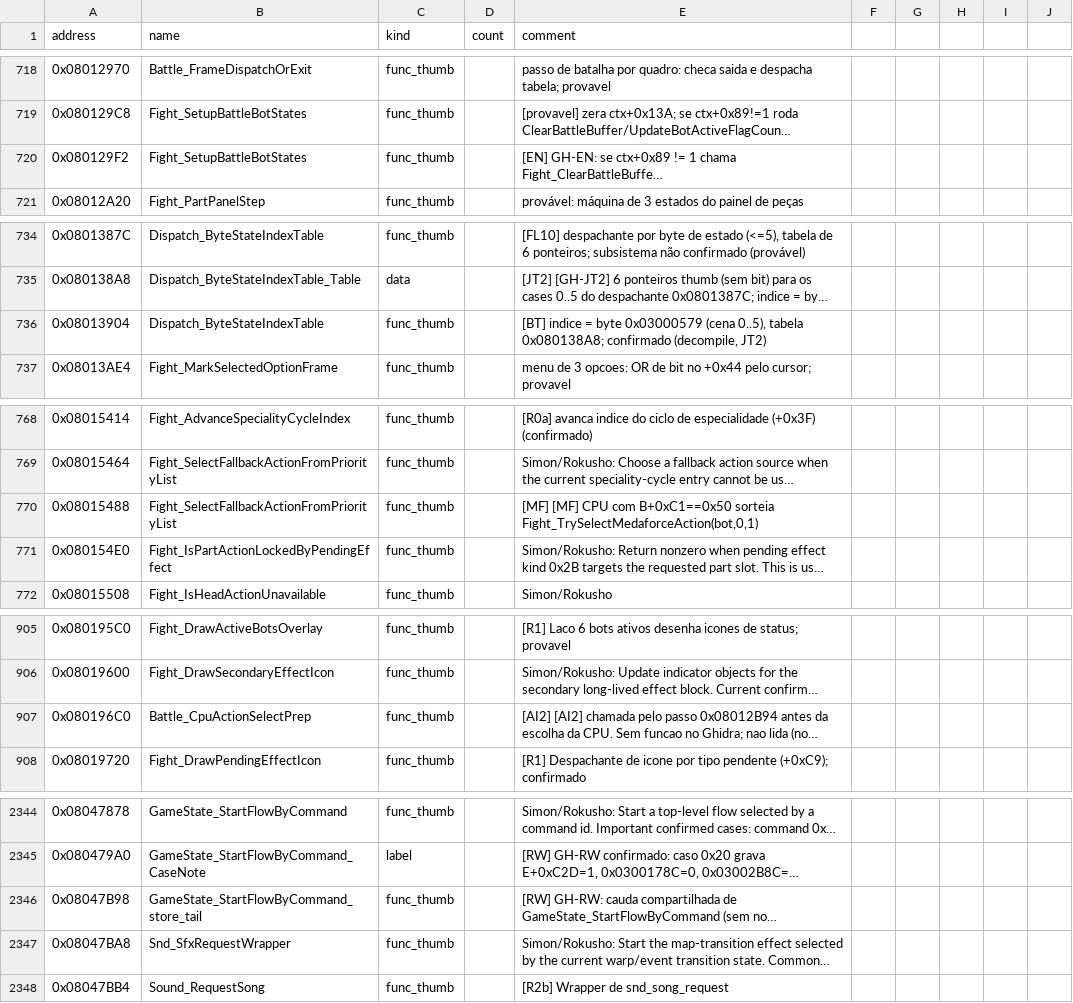
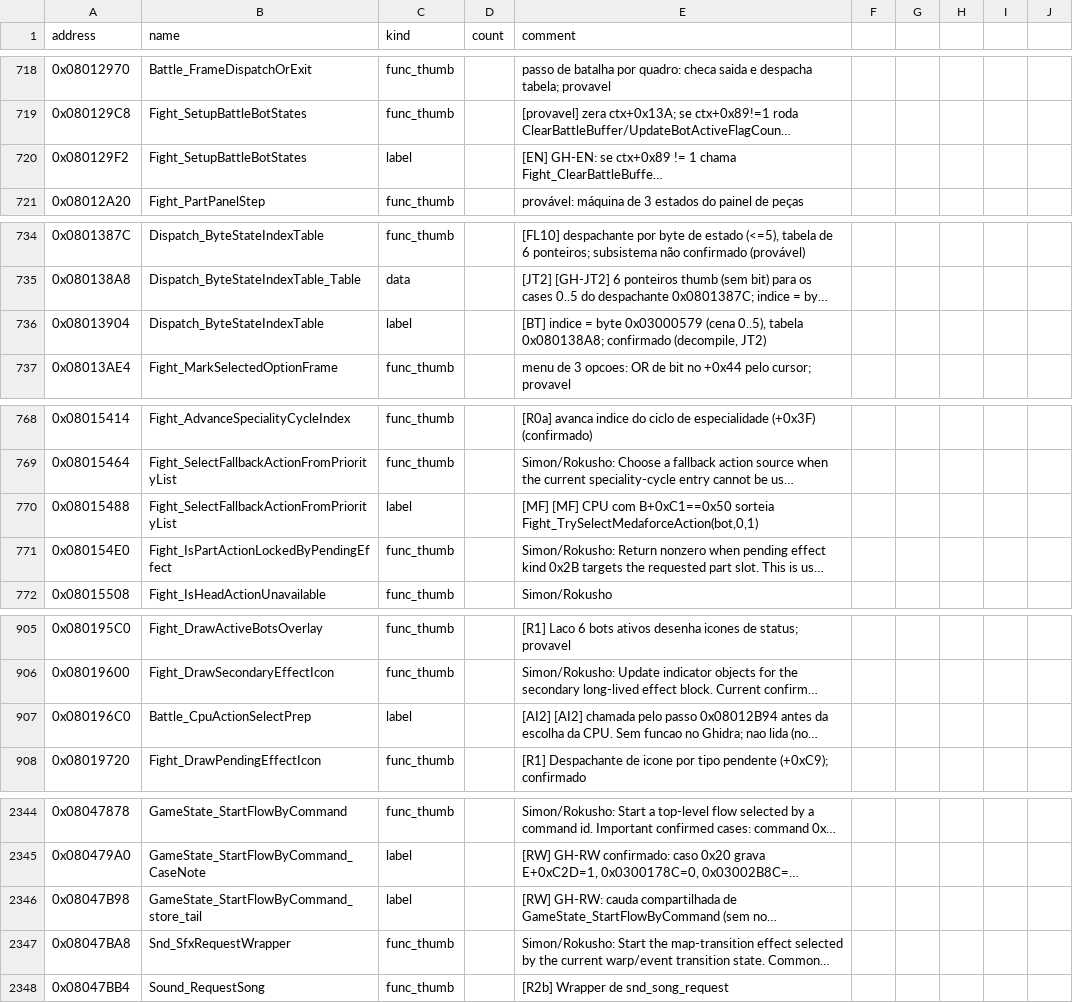
Before and after one commit to jvsdm/Medabots-Romhacking-Toolkit, a CSV file: re/symbols/mtbe.csv, drawn as a sheet; only a part is shown, gaps mark what is left out; long unchanged cells end in …; the diff covers the shown part only; the diff names each change by its address in the sheet, - before the commit and + after, or states it on an @@ line.

```diff
--- a/re/symbols/mtbe.csv
+++ b/re/symbols/mtbe.csv
-C720 (kind): func_thumb
+C720 (kind): label
-C736 (kind): func_thumb
+C736 (kind): label
-C770 (kind): func_thumb
+C770 (kind): label
-C907 (kind): func_thumb
+C907 (kind): label
-C2346 (kind): func_thumb
+C2346 (kind): label
```
Also changed, not shown: 16 edited cells elsewhere in this file, re/ghidra/medabots_sync.tsv, 1 other file.
